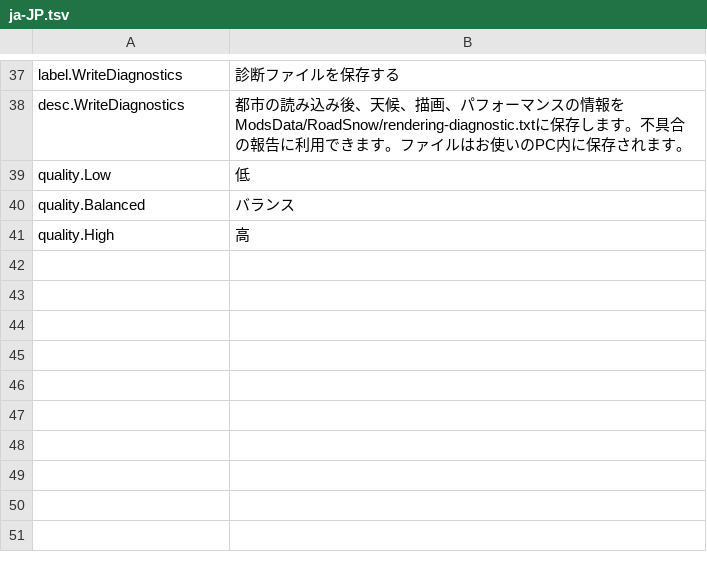
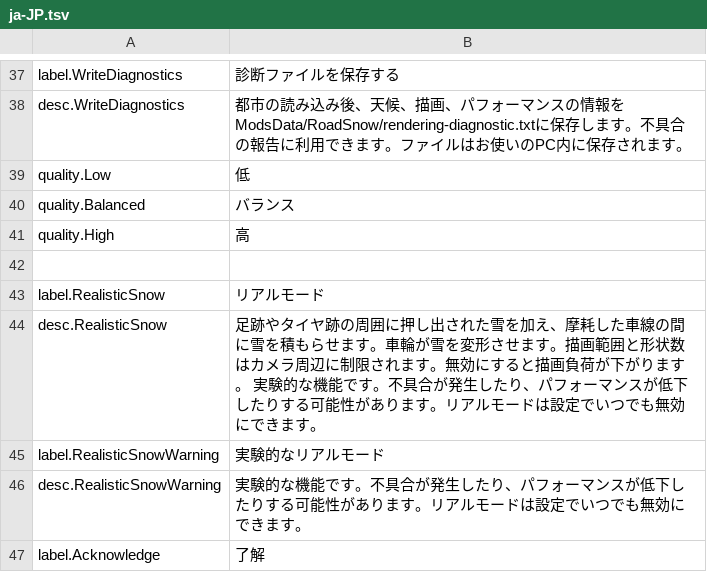
Before and after one commit to felipeljj/SnowyRoads, a TSV file: src/RoadSnow.Mod/Locales/ja-JP.tsv, drawn as a sheet; only a part is shown, gaps mark what is left out.

```diff
--- a/src/RoadSnow.Mod/Locales/ja-JP.tsv
+++ b/src/RoadSnow.Mod/Locales/ja-JP.tsv
@@ -41 +41,7 @@ quality.Balanced	バランス
 quality.High	高
+
+label.RealisticSnow	リアルモード
+desc.RealisticSnow	足跡やタイヤ跡の周囲に押し出された雪を加え、摩耗した車線の間に雪を積もらせます。車輪が雪を変形させます。描画範囲と形状数はカメラ周辺に制限されます。無効にすると描画負荷が下がります。 実験的な機能です。不具合が発生したり、パフォーマンスが低下したりする可能性があります。リアルモードは設定でいつでも無効にできます。
+label.RealisticSnowWarning	実験的なリアルモード
+desc.RealisticSnowWarning	実験的な機能です。不具合が発生したり、パフォーマンスが低下したりする可能性があります。リアルモードは設定でいつでも無効にできます。
+label.Acknowledge	了解
```
Also changed, not shown: src/RoadSnow.Mod/Locales/de-DE.tsv, src/RoadSnow.Mod/Locales/es-ES.tsv, 50 other files.
